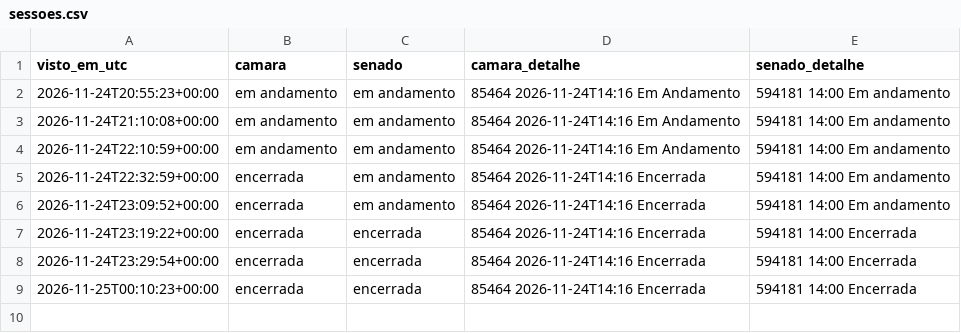
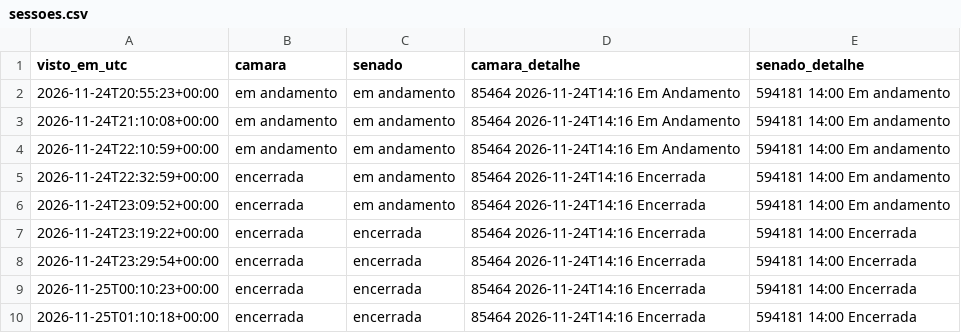
Before and after one commit to fmolina019/Teste-Molina, a CSV file: prototipo/dados_monitor/sessoes.csv, drawn as a sheet; the diff names each change by its address in the sheet, - before the commit and + after, or states it on an @@ line.

```diff
--- a/prototipo/dados_monitor/sessoes.csv
+++ b/prototipo/dados_monitor/sessoes.csv
+row 10: 2026-11-25T01:10:18+00:00 | encerrada | encerrada | 85464 2026-11-24T14:16 Encerrada | 594181 14:00 Encerrada
```
Also changed, not shown: 2 other files.
